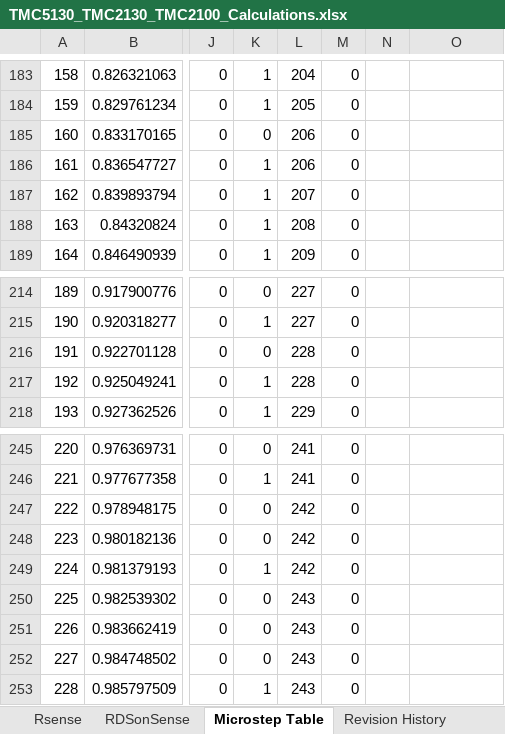
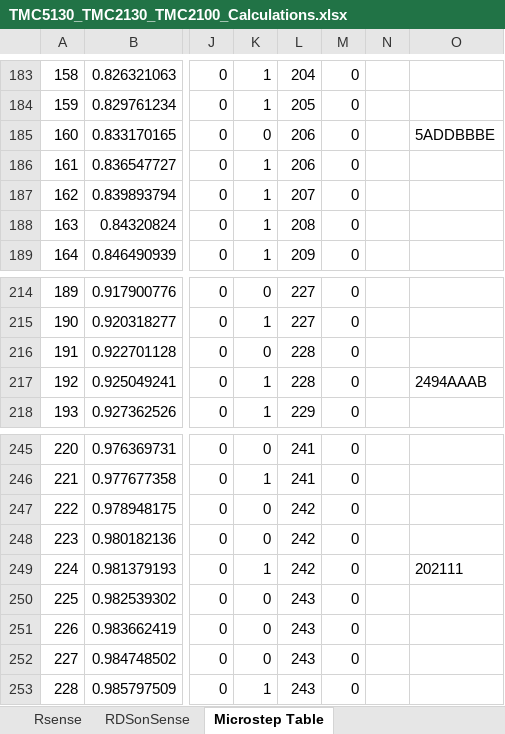
Before and after one commit to softkannan/3DPrint, an Excel workbook: hardware/Steppers/TMC_Ref/TMC5130_TMC2130_TMC2100_Calculations.xlsx, sheet Microstep Table, drawn as a sheet; only a part is shown, gaps mark what is left out; values as stored, in another font and other column widths than the file's, no borders; charts and pictures and conditional formats not drawn; the diff covers the shown part only; the diff names each change by its address in the sheet, - before the commit and + after, or states it on an @@ line.

```diff
--- a/hardware/Steppers/TMC_Ref/TMC5130_TMC2130_TMC2100_Calculations.xlsx (sheet Microstep Table)
+++ b/hardware/Steppers/TMC_Ref/TMC5130_TMC2130_TMC2100_Calculations.xlsx (sheet Microstep Table)
-O185: (empty)
+O185: 5ADDBBBE
-O217: (empty)
+O217: 2494AAAB
-O249: (empty)
+O249: 202111
```
Also changed, not shown: 6 edited cells elsewhere in this sheet, sheet Revision History, other sheet tabs, charts or pictures, 58 other files.
